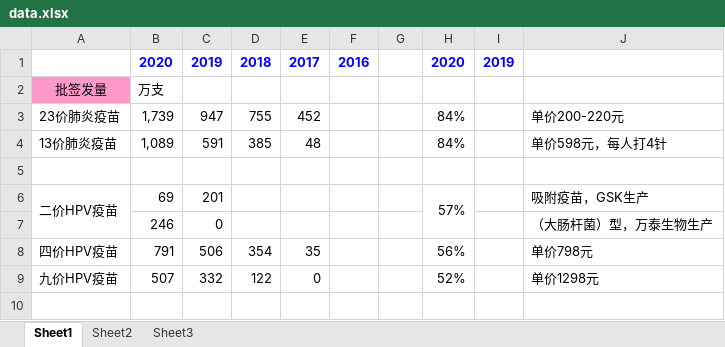
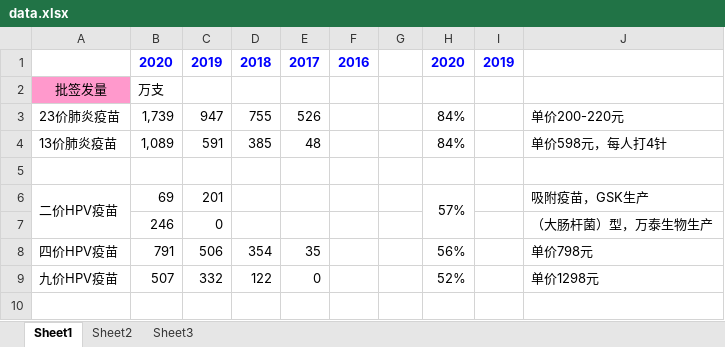
Before and after one commit to scutxiaqi/nianbao, an Excel workbook: 医药/疫苗/data.xlsx, sheet Sheet1, drawn as a sheet; only a part is shown; values as stored, in another font and other column widths than the file's, no borders; the diff names each change by its address in the sheet, - before the commit and + after, or states it on an @@ line.

```diff
--- a/医药/疫苗/data.xlsx (sheet Sheet1)
+++ b/医药/疫苗/data.xlsx (sheet Sheet1)
-E3: 452
+E3: 526
```
Also changed, not shown: sheet Sheet2, 4 other files.
